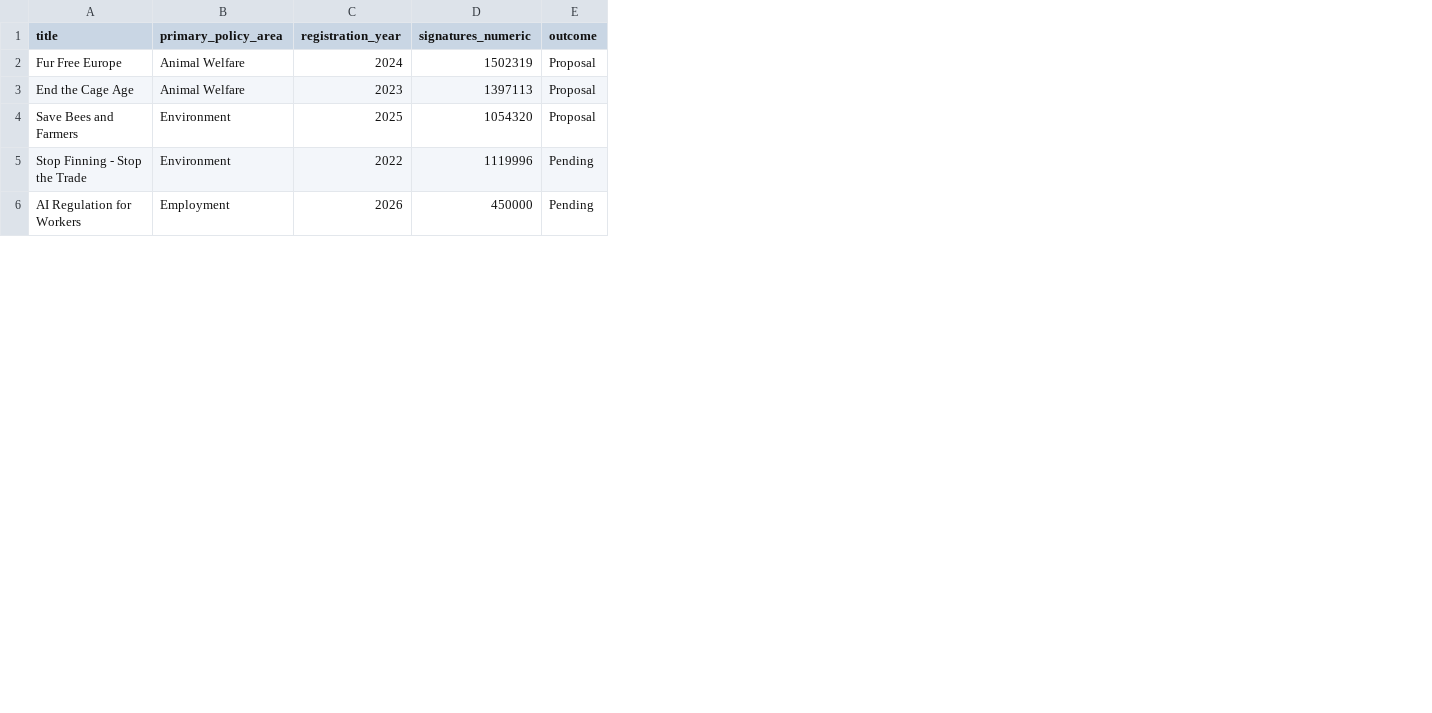
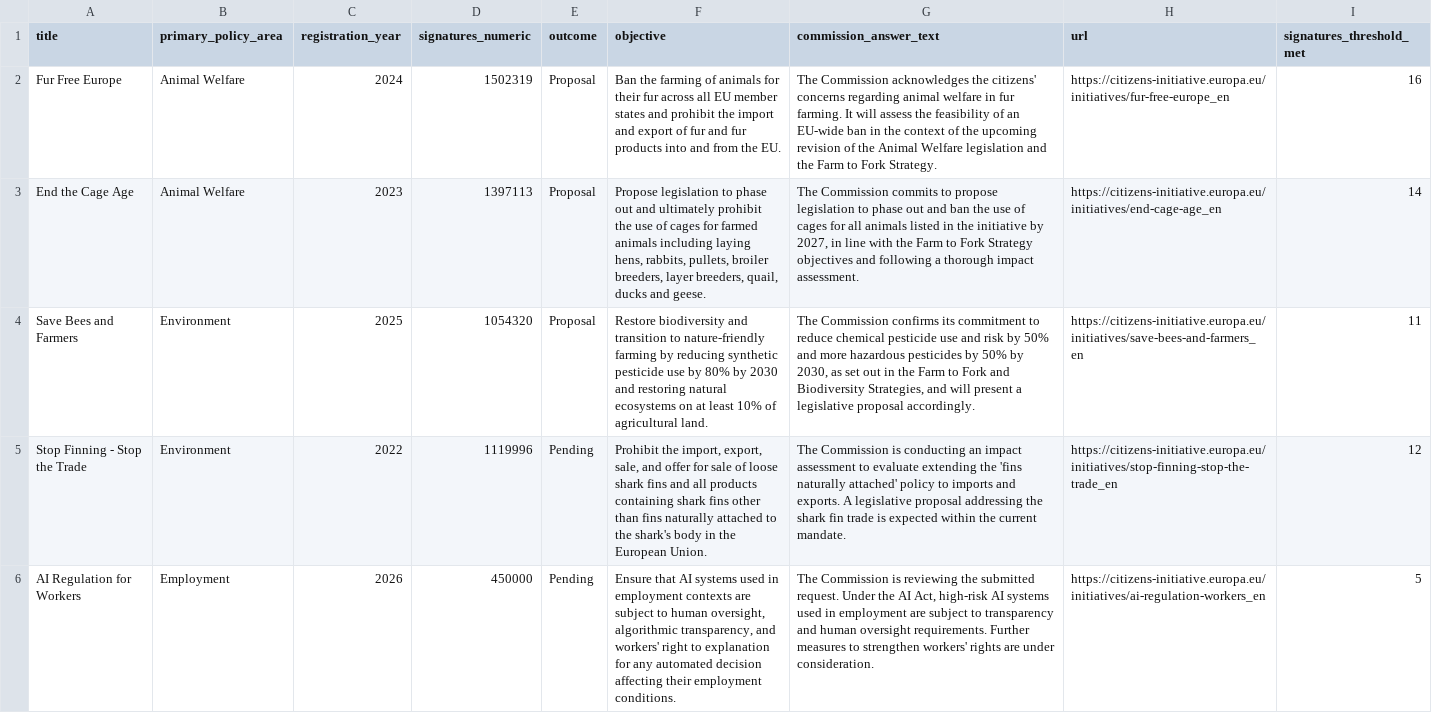
Before and after one commit to Luk-kar/eci-initiatives-radar-pipeline, a CSV file: page_creator/data/initiatives.csv, drawn as a sheet; only a part is shown; the diff names each change by its address in the sheet, - before the commit and + after, or states it on an @@ line.

```diff
--- a/page_creator/data/initiatives.csv
+++ b/page_creator/data/initiatives.csv
+column F (objective), rows 2-6: Ban the farming of animals for their fur across all EU member states and prohibit the import and export of fur and fur products into and from the EU. | Propose legislation to phase out and ultimately prohibit the use of cages for farmed animals including laying hens, rabbits, pullets, broiler breeders, layer breeders, quail, ducks and geese. | Restore biodiversity and transition to nature-friendly farming by reducing synthetic pesticide use by 80% by 2030 and restoring natural ecosystems on at least 10% of agricultural land. | Prohibit the import, export, sale, and offer for sale of loose shark fins and all products containing shark fins other than fins naturally attached to the shark's body in the European Union. | Ensure that AI systems used in employment contexts are subject to human oversight, algorithmic transparency, and workers' right to explanation for any automated decision affecting their employment conditions.
+column G (commission_answer_text), rows 2-6: The Commission acknowledges the citizens' concerns regarding animal welfare in fur farming. It will assess the feasibility of an EU-wide ban in the context of the upcoming revision of the Animal Welfare legislation and the Farm to Fork Strategy. | The Commission commits to propose legislation to phase out and ban the use of cages for all animals listed in the initiative by 2027, in line with the Farm to Fork Strategy objectives and following a thorough impact assessment. | The Commission confirms its commitment to reduce chemical pesticide use and risk by 50% and more hazardous pesticides by 50% by 2030, as set out in the Farm to Fork and Biodiversity Strategies, and will present a legislative proposal accordingly. | The Commission is conducting an impact assessment to evaluate extending the 'fins naturally attached' policy to imports and exports. A legislative proposal addressing the shark fin trade is expected within the current mandate. | The Commission is reviewing the submitted request. Under the AI Act, high-risk AI systems used in employment are subject to transparency and human oversight requirements. Further measures to strengthen workers' rights are under consideration.
+column H (url), rows 2-6: https://citizens-initiative.europa.eu/initiatives/fur-free-europe_en | https://citizens-initiative.europa.eu/initiatives/end-cage-age_en | https://citizens-initiative.europa.eu/initiatives/save-bees-and-farmers_en | https://citizens-initiative.europa.eu/initiatives/stop-finning-stop-the-trade_en | https://citizens-initiative.europa.eu/initiatives/ai-regulation-workers_en
+column I (signatures_threshold_met), rows 2-6: 16 | 14 | 11 | 12 | 5
```
Also changed, not shown: 15 other files.
